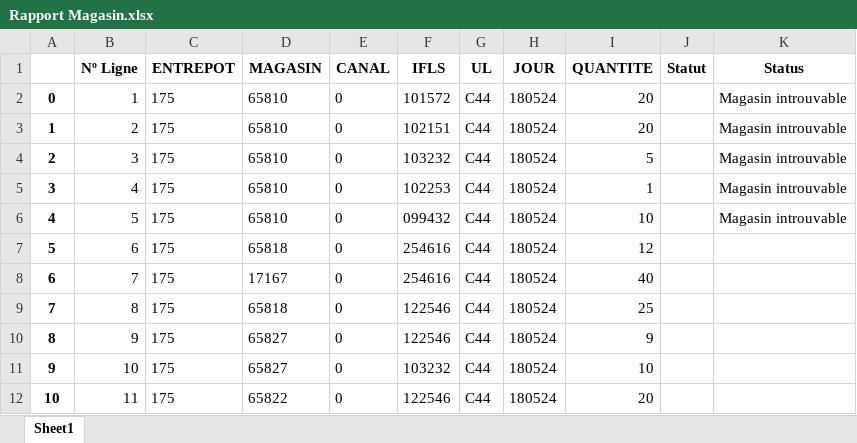
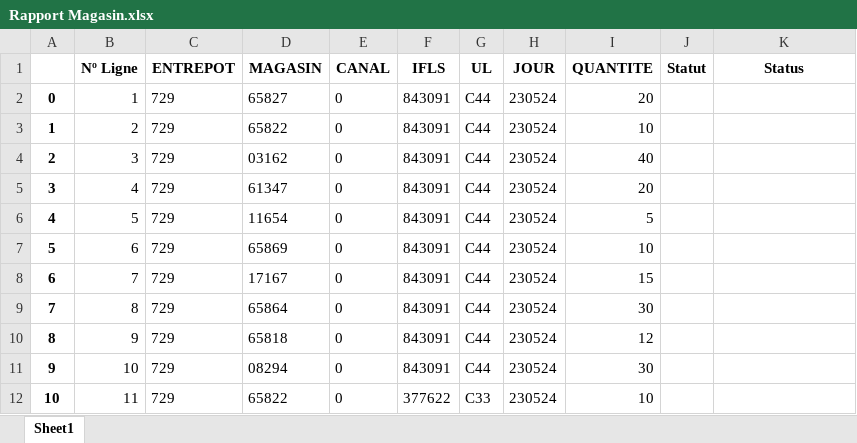
Before and after one commit to Nocimaa/eurofel_tools, an Excel workbook: src/Rapport Magasin.xlsx, sheet Sheet1, drawn as a sheet; only a part is shown; values as stored, in another font and other column widths than the file's, no borders; the diff covers the shown part only; the diff names each change by its address in the sheet, - before the commit and + after, or states it on an @@ line.

```diff
--- a/src/Rapport Magasin.xlsx (sheet Sheet1)
+++ b/src/Rapport Magasin.xlsx (sheet Sheet1)
-C2:C12 (ENTREPOT): 175
+C2:C12 (ENTREPOT): 729
-D2 (MAGASIN): 65810
+D2 (MAGASIN): 65827
-F2 (IFLS): 101572
+F2 (IFLS): 843091
-H2:H12 (JOUR): 180524
+H2:H12 (JOUR): 230524
-K2:K6 (Status): Magasin introuvable
+K2:K6 (Status): (empty)
-D3 (MAGASIN): 65810
+D3 (MAGASIN): 65822
-F3 (IFLS): 102151
+F3 (IFLS): 843091
-I3 (QUANTITE): 20
+I3 (QUANTITE): 10
-D4 (MAGASIN): 65810
+D4 (MAGASIN): 03162
-F4 (IFLS): 103232
+F4 (IFLS): 843091
-I4 (QUANTITE): 5
+I4 (QUANTITE): 40
-D5 (MAGASIN): 65810
+D5 (MAGASIN): 61347
-F5 (IFLS): 102253
+F5 (IFLS): 843091
-I5 (QUANTITE): 1
+I5 (QUANTITE): 20
-D6 (MAGASIN): 65810
+D6 (MAGASIN): 11654
-F6 (IFLS): 099432
+F6 (IFLS): 843091
-I6 (QUANTITE): 10
+I6 (QUANTITE): 5
-D7 (MAGASIN): 65818
+D7 (MAGASIN): 65869
-F7:F8 (IFLS): 254616
+F7:F8 (IFLS): 843091
-I7 (QUANTITE): 12
+I7 (QUANTITE): 10
-I8 (QUANTITE): 40
+I8 (QUANTITE): 15
-D9 (MAGASIN): 65818
+D9 (MAGASIN): 65864
-F9:F10 (IFLS): 122546
+F9:F10 (IFLS): 843091
-I9 (QUANTITE): 25
+I9 (QUANTITE): 30
-D10 (MAGASIN): 65827
+D10 (MAGASIN): 65818
-I10 (QUANTITE): 9
+I10 (QUANTITE): 12
-D11 (MAGASIN): 65827
+D11 (MAGASIN): 08294
-F11 (IFLS): 103232
+F11 (IFLS): 843091
-I11 (QUANTITE): 10
+I11 (QUANTITE): 30
-F12 (IFLS): 122546
+F12 (IFLS): 377622
-G12 (UL): C44
+G12 (UL): C33
-I12 (QUANTITE): 20
+I12 (QUANTITE): 10
```
Also changed, not shown: 171 added rows and 161 edited cells elsewhere in this sheet, src/Rapport Fournisseur.xlsx, src/Rapport Tarif.xlsx, 5 other files.
